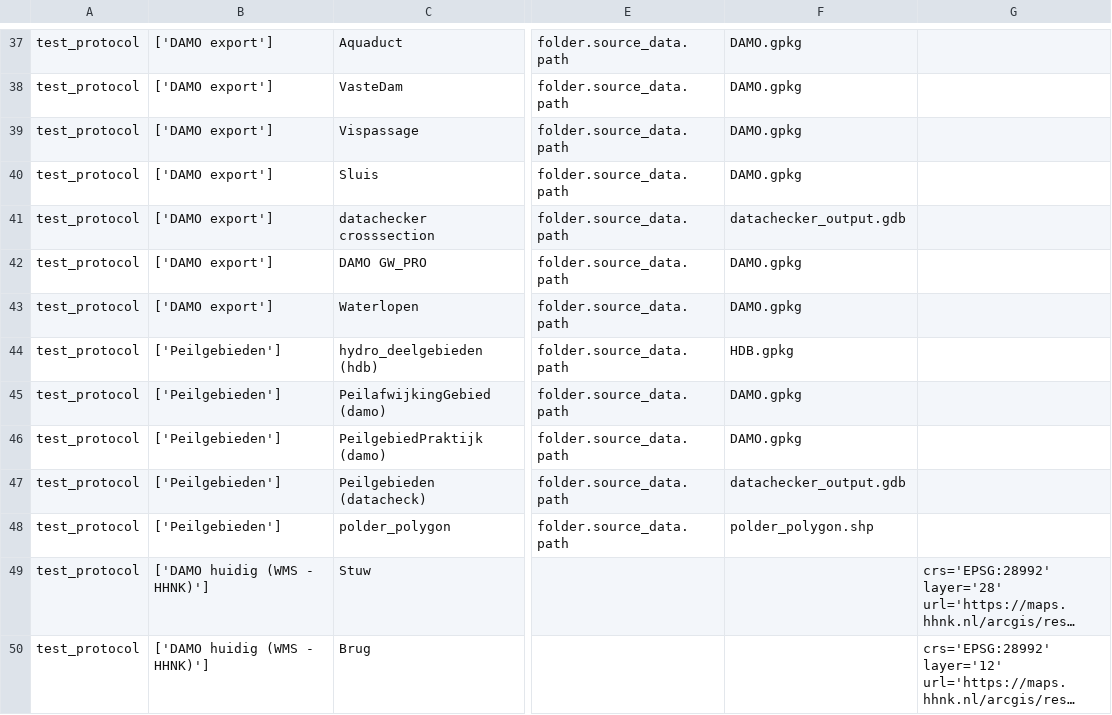
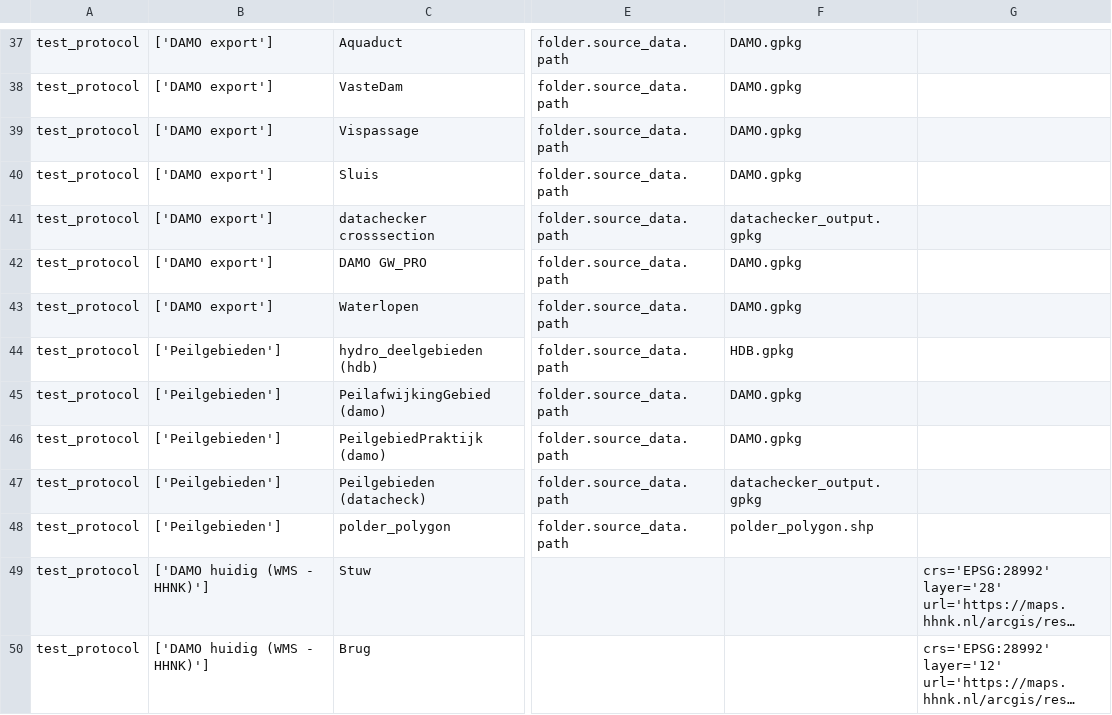
Before and after one commit to threedi/hhnk-threedi-plugin, a CSV file: hhnk_threedi_plugin/qgis_interaction/layer_structure/testprotocol.csv, drawn as a sheet; only a part is shown, gaps mark what is left out; long unchanged cells end in …; the diff names each change by its address in the sheet, - before the commit and + after, or states it on an @@ line.

Commit message:
fix datachecker gdb to gpkg

```diff
--- a/hhnk_threedi_plugin/qgis_interaction/layer_structure/testprotocol.csv
+++ b/hhnk_threedi_plugin/qgis_interaction/layer_structure/testprotocol.csv
-F41: datachecker_output.gdb
+F41: datachecker_output.gpkg
-F47: datachecker_output.gdb
+F47: datachecker_output.gpkg
```
